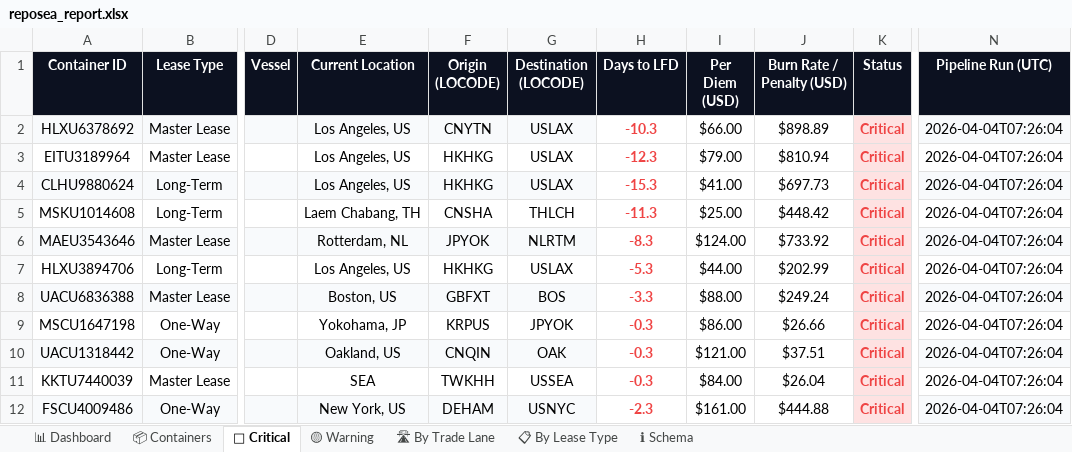
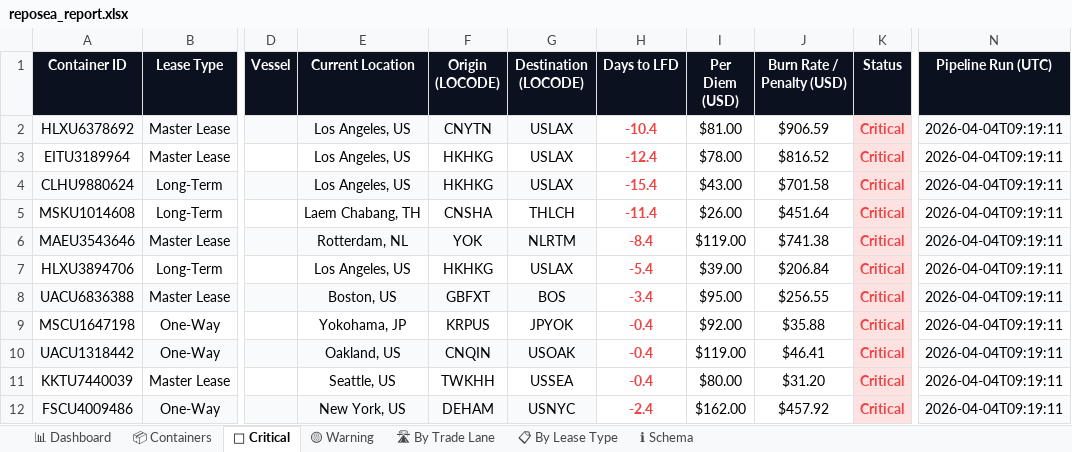
Before and after one commit to rahulmistry18/Reposea_container_optimizer, an Excel workbook: data/exports/reposea_report.xlsx, sheet 🔴 Critical, drawn as a sheet; only a part is shown, gaps mark what is left out; values as stored, in another font and other column widths than the file's, no borders; table styles not drawn; the diff names each change by its address in the sheet, - before the commit and + after, or states it on an @@ line.

Commit message:
chore(data): pipeline run 2026-04-04T01:19:12Z [skip ci]

```diff
--- a/data/exports/reposea_report.xlsx (sheet 🔴 Critical)
+++ b/data/exports/reposea_report.xlsx (sheet 🔴 Critical)
-H2 (Days to LFD): -10.3
+H2 (Days to LFD): -10.4
-I2 (Per Diem (USD)): $66.00
+I2 (Per Diem (USD)): $81.00
-J2 (Burn Rate / Penalty (USD)): $898.89
+J2 (Burn Rate / Penalty (USD)): $906.59
-N2:N12 (Pipeline Run (UTC)): 2026-04-04T07:26:04
+N2:N12 (Pipeline Run (UTC)): 2026-04-04T09:19:11
-H3 (Days to LFD): -12.3
+H3 (Days to LFD): -12.4
-I3 (Per Diem (USD)): $79.00
+I3 (Per Diem (USD)): $78.00
-J3 (Burn Rate / Penalty (USD)): $810.94
+J3 (Burn Rate / Penalty (USD)): $816.52
-H4 (Days to LFD): -15.3
+H4 (Days to LFD): -15.4
-I4 (Per Diem (USD)): $41.00
+I4 (Per Diem (USD)): $43.00
-J4 (Burn Rate / Penalty (USD)): $697.73
+J4 (Burn Rate / Penalty (USD)): $701.58
-H5 (Days to LFD): -11.3
+H5 (Days to LFD): -11.4
-I5 (Per Diem (USD)): $25.00
+I5 (Per Diem (USD)): $26.00
-J5 (Burn Rate / Penalty (USD)): $448.42
+J5 (Burn Rate / Penalty (USD)): $451.64
-F6 (Origin (LOCODE)): JPYOK
+F6 (Origin (LOCODE)): YOK
-H6 (Days to LFD): -8.3
+H6 (Days to LFD): -8.4
-I6 (Per Diem (USD)): $124.00
+I6 (Per Diem (USD)): $119.00
-J6 (Burn Rate / Penalty (USD)): $733.92
+J6 (Burn Rate / Penalty (USD)): $741.38
-H7 (Days to LFD): -5.3
+H7 (Days to LFD): -5.4
-I7 (Per Diem (USD)): $44.00
+I7 (Per Diem (USD)): $39.00
-J7 (Burn Rate / Penalty (USD)): $202.99
+J7 (Burn Rate / Penalty (USD)): $206.84
-H8 (Days to LFD): -3.3
+H8 (Days to LFD): -3.4
-I8 (Per Diem (USD)): $88.00
+I8 (Per Diem (USD)): $95.00
-J8 (Burn Rate / Penalty (USD)): $249.24
+J8 (Burn Rate / Penalty (USD)): $256.55
-H9:H11 (Days to LFD): -0.3
+H9:H11 (Days to LFD): -0.4
-I9 (Per Diem (USD)): $86.00
+I9 (Per Diem (USD)): $92.00
-J9 (Burn Rate / Penalty (USD)): $26.66
+J9 (Burn Rate / Penalty (USD)): $35.88
-G10 (Destination (LOCODE)): OAK
+G10 (Destination (LOCODE)): USOAK
-I10 (Per Diem (USD)): $121.00
+I10 (Per Diem (USD)): $119.00
-J10 (Burn Rate / Penalty (USD)): $37.51
+J10 (Burn Rate / Penalty (USD)): $46.41
-E11 (Current Location): SEA
+E11 (Current Location): Seattle, US
-I11 (Per Diem (USD)): $84.00
+I11 (Per Diem (USD)): $80.00
-J11 (Burn Rate / Penalty (USD)): $26.04
+J11 (Burn Rate / Penalty (USD)): $31.20
-H12 (Days to LFD): -2.3
+H12 (Days to LFD): -2.4
-I12 (Per Diem (USD)): $161.00
+I12 (Per Diem (USD)): $162.00
-J12 (Burn Rate / Penalty (USD)): $444.88
+J12 (Burn Rate / Penalty (USD)): $457.92
```
Also changed, not shown: sheet 📦 Containers, sheet 🛣 By Trade Lane, sheet 📊 Dashboard, sheet 📋 By Lease Type, sheet 🟡 Warning, 7 other files.
